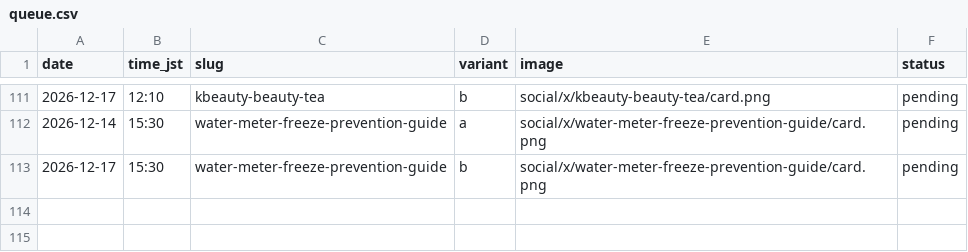
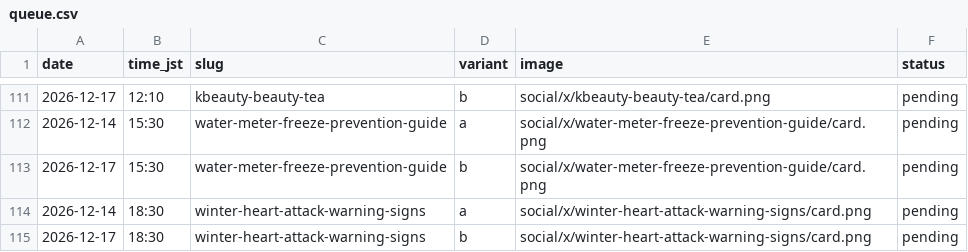
Before and after one commit to leehyosone180603-bot/secondwebsite, a CSV file: social/x/queue.csv, drawn as a sheet; only a part is shown, gaps mark what is left out.

```diff
--- a/social/x/queue.csv
+++ b/social/x/queue.csv
@@ -113 +113,3 @@ date,time_jst,slug,variant,image,status
 2026-12-17,15:30,water-meter-freeze-prevention-guide,b,social/x/water-meter-freeze-prevention-guide/card.png,pending
+2026-12-14,18:30,winter-heart-attack-warning-signs,a,social/x/winter-heart-attack-warning-signs/card.png,pending
+2026-12-17,18:30,winter-heart-attack-warning-signs,b,social/x/winter-heart-attack-warning-signs/card.png,pending
```
Also changed, not shown: 13 other files.
